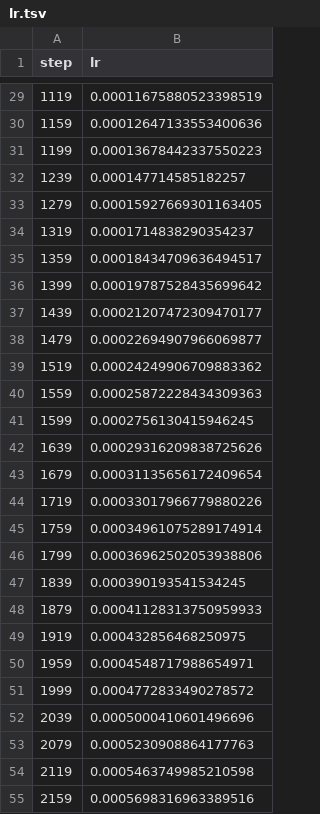
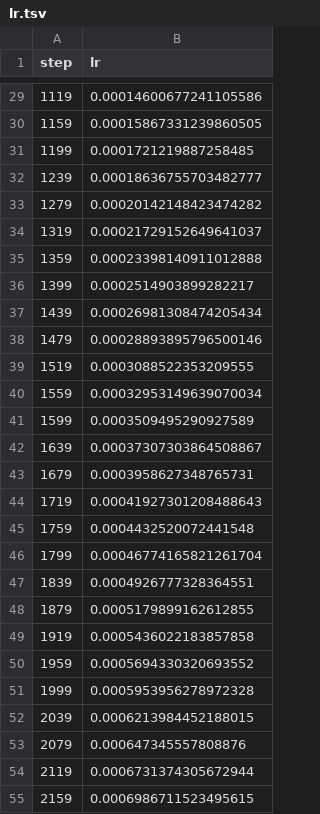
Before and after one commit to ArturMakowski/Sound_event_detection_system, a TSV file: dvclive/plots/metrics/train/lr.tsv, drawn as a sheet; only a part is shown, gaps mark what is left out; the diff covers the shown part only.

```diff
--- a/dvclive/plots/metrics/train/lr.tsv
+++ b/dvclive/plots/metrics/train/lr.tsv
@@ -29,27 +29,27 @@ step	lr
-1119	0.00011675880523398519
-1159	0.00012647133553400636
-1199	0.00013678442337550223
-1239	0.000147714585182257
-1279	0.00015927669301163405
-1319	0.0001714838290354237
-1359	0.00018434709636494517
-1399	0.00019787528435699642
-1439	0.00021207472309470177
-1479	0.00022694907966069877
-1519	0.00024249906709883362
-1559	0.00025872228434309363
-1599	0.0002756130415946245
-1639	0.00029316209838725626
-1679	0.00031135656172409654
-1719	0.00033017966779880226
-1759	0.00034961075289174914
-1799	0.00036962502053938806
-1839	0.000390193541534245
-1879	0.00041128313750959933
-1919	0.000432856468250975
-1959	0.0004548717988654971
-1999	0.0004772833490278572
-2039	0.0005000410601496696
-2079	0.0005230908864177763
-2119	0.0005463749985210598
-2159	0.0005698316963389516
+1119	0.00014600677241105586
+1159	0.00015867331239860505
+1199	0.0001721219887258485
+1239	0.00018636755703482777
+1279	0.00020142148423474282
+1319	0.00021729152649641037
+1359	0.00023398140911012888
+1399	0.0002514903899282217
+1439	0.00026981308474205434
+1479	0.00028893895796500146
+1519	0.0003088522353209555
+1559	0.00032953149639070034
+1599	0.0003509495290927589
+1639	0.00037307303864508867
+1679	0.0003958627348765731
+1719	0.00041927301208488643
+1759	0.0004432520072441548
+1799	0.00046774165821261704
+1839	0.0004926777328364551
+1879	0.0005179899162612855
+1919	0.0005436022183857858
+1959	0.0005694330320693552
+1999	0.0005953956278972328
+2039	0.0006213984452188015
+2079	0.000647345557808876
+2119	0.0006731374305672944
+2159	0.0006986711523495615
```
Also changed, not shown: 15 removed rows and 54 edited cells elsewhere in this file, dvclive/plots/metrics/epoch.tsv, dvclive/plots/metrics/train/loss_strong.tsv, 28 other files.
